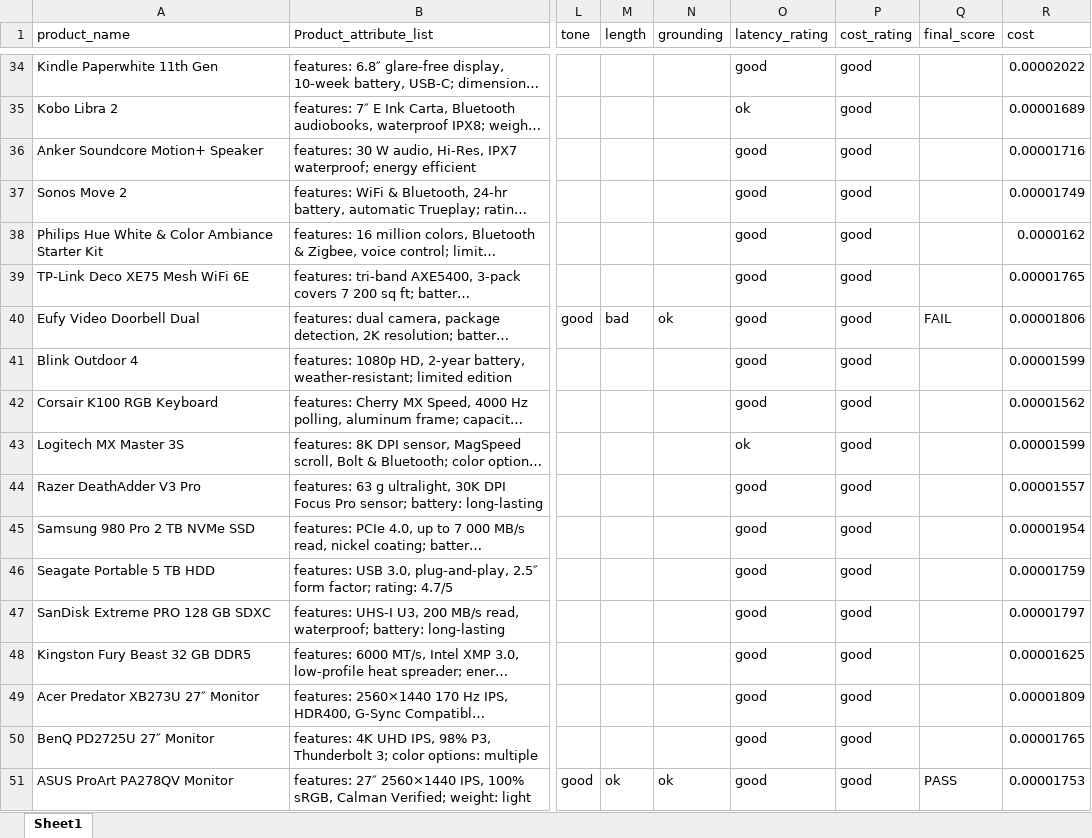
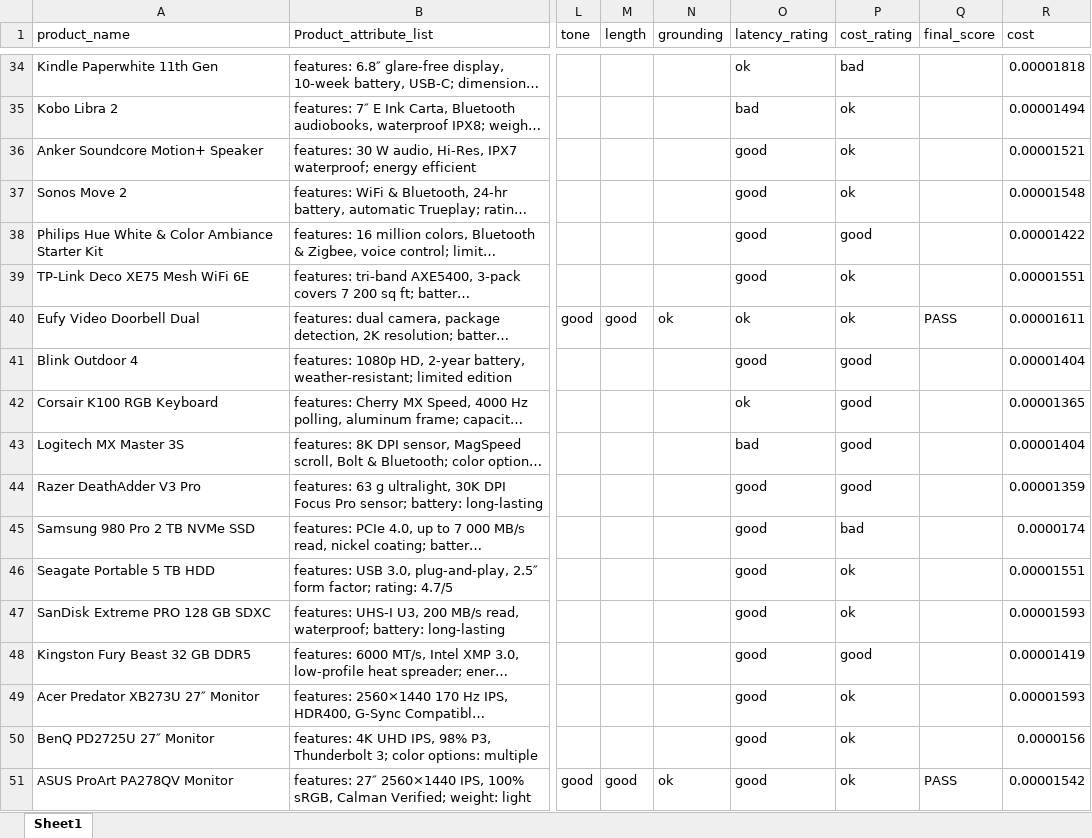
Before and after one commit to Omri93Rajuan/LLM-Evaluation, an Excel workbook: assignment_01.xlsx, sheet Sheet1, drawn as a sheet; only a part is shown, gaps mark what is left out; long unchanged cells end in …; values as stored, in another font and other column widths than the file's, no borders; charts and pictures not drawn; the diff covers the shown part only; the diff names each change by its address in the sheet, - before the commit and + after, or states it on an @@ line.

```diff
--- a/assignment_01.xlsx (sheet Sheet1)
+++ b/assignment_01.xlsx (sheet Sheet1)
-O34 (latency_rating): good
+O34 (latency_rating): ok
-P34 (cost_rating): good
+P34 (cost_rating): bad
-R34 (cost): 0.00002022
+R34 (cost): 0.00001818
-O35 (latency_rating): ok
+O35 (latency_rating): bad
-P35:P37 (cost_rating): good
+P35:P37 (cost_rating): ok
-R35 (cost): 0.00001689
+R35 (cost): 0.00001494
-R36 (cost): 0.00001716
+R36 (cost): 0.00001521
-R37 (cost): 0.00001749
+R37 (cost): 0.00001548
-R38 (cost): 0.0000162
+R38 (cost): 0.00001422
-P39:P40 (cost_rating): good
+P39:P40 (cost_rating): ok
-R39 (cost): 0.00001765
+R39 (cost): 0.00001551
-M40 (length): bad
+M40 (length): good
-O40 (latency_rating): good
+O40 (latency_rating): ok
-Q40 (final_score): FAIL
+Q40 (final_score): PASS
-R40 (cost): 0.00001806
+R40 (cost): 0.00001611
-R41 (cost): 0.00001599
+R41 (cost): 0.00001404
-O42 (latency_rating): good
+O42 (latency_rating): ok
-R42 (cost): 0.00001562
+R42 (cost): 0.00001365
-O43 (latency_rating): ok
+O43 (latency_rating): bad
-R43 (cost): 0.00001599
+R43 (cost): 0.00001404
-R44 (cost): 0.00001557
+R44 (cost): 0.00001359
-P45 (cost_rating): good
+P45 (cost_rating): bad
-R45 (cost): 0.00001954
+R45 (cost): 0.0000174
-P46:P47 (cost_rating): good
+P46:P47 (cost_rating): ok
-R46 (cost): 0.00001759
+R46 (cost): 0.00001551
-R47 (cost): 0.00001797
+R47 (cost): 0.00001593
-R48 (cost): 0.00001625
+R48 (cost): 0.00001419
-P49:P51 (cost_rating): good
+P49:P51 (cost_rating): ok
-R49 (cost): 0.00001809
+R49 (cost): 0.00001593
-R50 (cost): 0.00001765
+R50 (cost): 0.0000156
-M51 (length): ok
+M51 (length): good
-R51 (cost): 0.00001753
+R51 (cost): 0.00001542
```
Also changed, not shown: 75 edited cells elsewhere in this sheet, charts or pictures, task4_prompt_experiment.xlsx, task5_judge_results.xlsx, 2 other files.
